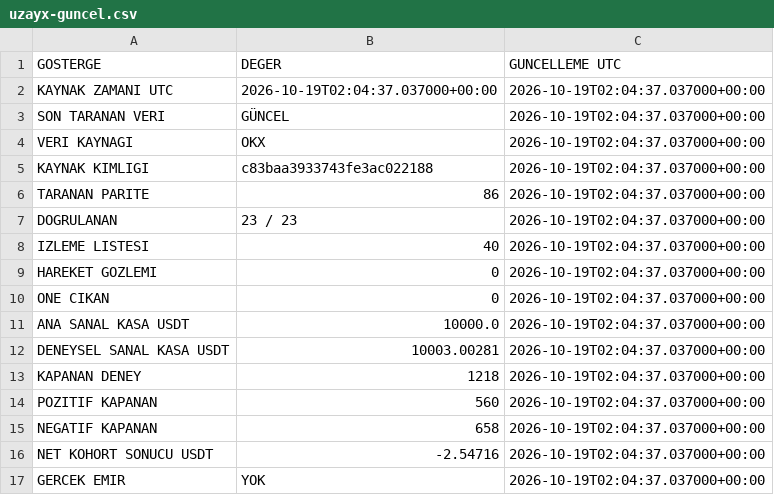
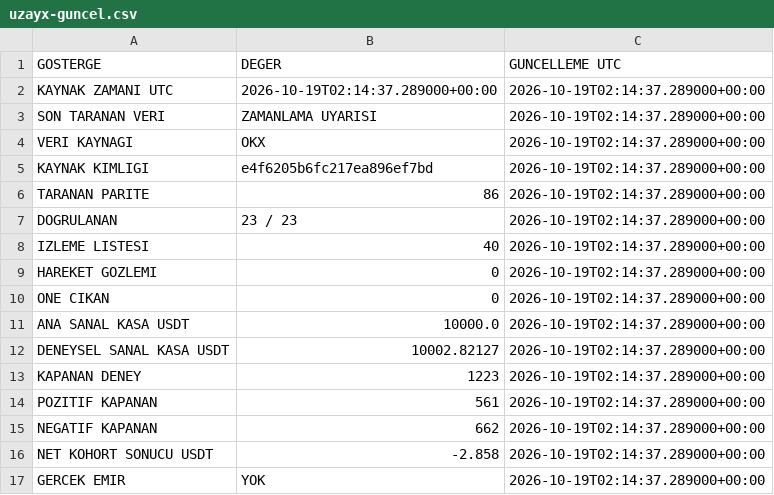
Before and after one commit to onurqlp/coin-live-pro, a CSV file: web/data/uzayx-guncel.csv, drawn as a sheet.

```diff
--- a/web/data/uzayx-guncel.csv
+++ b/web/data/uzayx-guncel.csv
@@ -1,17 +1,17 @@
 GOSTERGE,DEGER,GUNCELLEME UTC
-KAYNAK ZAMANI UTC,2026-10-19T02:04:37.037000+00:00,2026-10-19T02:04:37.037000+00:00
-SON TARANAN VERI,GÜNCEL,2026-10-19T02:04:37.037000+00:00
-VERI KAYNAGI,OKX,2026-10-19T02:04:37.037000+00:00
-KAYNAK KIMLIGI,c83baa3933743fe3ac022188,2026-10-19T02:04:37.037000+00:00
-TARANAN PARITE,86,2026-10-19T02:04:37.037000+00:00
-DOGRULANAN,23 / 23,2026-10-19T02:04:37.037000+00:00
-IZLEME LISTESI,40,2026-10-19T02:04:37.037000+00:00
-HAREKET GOZLEMI,0,2026-10-19T02:04:37.037000+00:00
-ONE CIKAN,0,2026-10-19T02:04:37.037000+00:00
-ANA SANAL KASA USDT,10000.0,2026-10-19T02:04:37.037000+00:00
-DENEYSEL SANAL KASA USDT,10003.00281,2026-10-19T02:04:37.037000+00:00
-KAPANAN DENEY,1218,2026-10-19T02:04:37.037000+00:00
-POZITIF KAPANAN,560,2026-10-19T02:04:37.037000+00:00
-NEGATIF KAPANAN,658,2026-10-19T02:04:37.037000+00:00
-NET KOHORT SONUCU USDT,-2.54716,2026-10-19T02:04:37.037000+00:00
-GERCEK EMIR,YOK,2026-10-19T02:04:37.037000+00:00
+KAYNAK ZAMANI UTC,2026-10-19T02:14:37.289000+00:00,2026-10-19T02:14:37.289000+00:00
+SON TARANAN VERI,ZAMANLAMA UYARISI,2026-10-19T02:14:37.289000+00:00
+VERI KAYNAGI,OKX,2026-10-19T02:14:37.289000+00:00
+KAYNAK KIMLIGI,e4f6205b6fc217ea896ef7bd,2026-10-19T02:14:37.289000+00:00
+TARANAN PARITE,86,2026-10-19T02:14:37.289000+00:00
+DOGRULANAN,23 / 23,2026-10-19T02:14:37.289000+00:00
+IZLEME LISTESI,40,2026-10-19T02:14:37.289000+00:00
+HAREKET GOZLEMI,0,2026-10-19T02:14:37.289000+00:00
+ONE CIKAN,0,2026-10-19T02:14:37.289000+00:00
+ANA SANAL KASA USDT,10000.0,2026-10-19T02:14:37.289000+00:00
+DENEYSEL SANAL KASA USDT,10002.82127,2026-10-19T02:14:37.289000+00:00
+KAPANAN DENEY,1223,2026-10-19T02:14:37.289000+00:00
+POZITIF KAPANAN,561,2026-10-19T02:14:37.289000+00:00
+NEGATIF KAPANAN,662,2026-10-19T02:14:37.289000+00:00
+NET KOHORT SONUCU USDT,-2.858,2026-10-19T02:14:37.289000+00:00
+GERCEK EMIR,YOK,2026-10-19T02:14:37.289000+00:00
```
Also changed, not shown: 36 other files.
